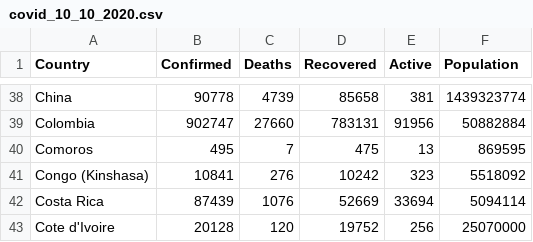
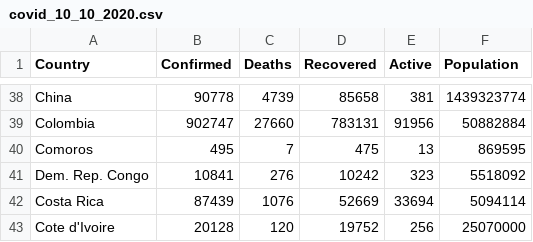
Before and after one commit to JiazhouLiu/FIT3179, a CSV file: covid_10_10_2020.csv, drawn as a sheet; only a part is shown, gaps mark what is left out.

Commit message:
Update covid_10_10_2020.csv

```diff
--- a/covid_10_10_2020.csv
+++ b/covid_10_10_2020.csv
@@ -40,3 +40,3 @@ Colombia,902747,27660,783131,91956,50882884
 Comoros,495,7,475,13,869595
-Congo (Kinshasa),10841,276,10242,323,5518092
+Dem. Rep. Congo,10841,276,10242,323,5518092
 Costa Rica,87439,1076,52669,33694,5094114
```
